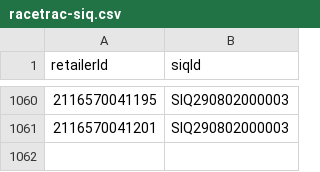
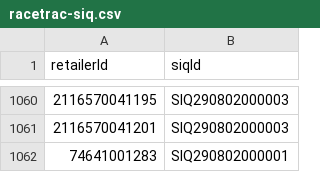
Before and after one commit to dnpurdy/catalog-app, a CSV file: retailerMapping/racetrac-siq.csv, drawn as a sheet; only a part is shown, gaps mark what is left out; the diff names each change by its address in the sheet, - before the commit and + after, or states it on an @@ line.

```diff
--- a/retailerMapping/racetrac-siq.csv
+++ b/retailerMapping/racetrac-siq.csv
+row 1062: 74641001283 | SIQ290802000001
```
Also changed, not shown: retailerMapping/kg-siq.csv, 1 other file.
